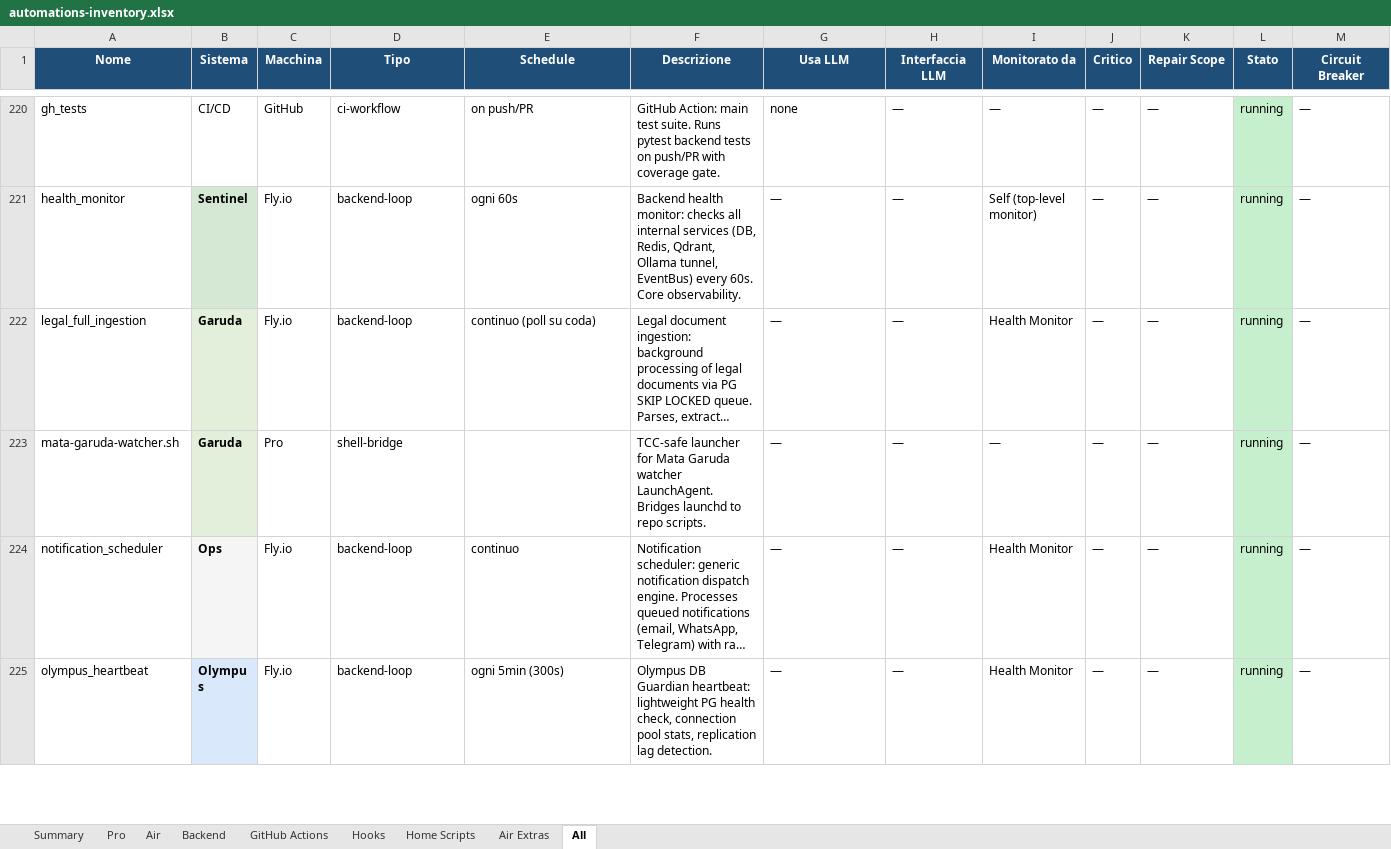
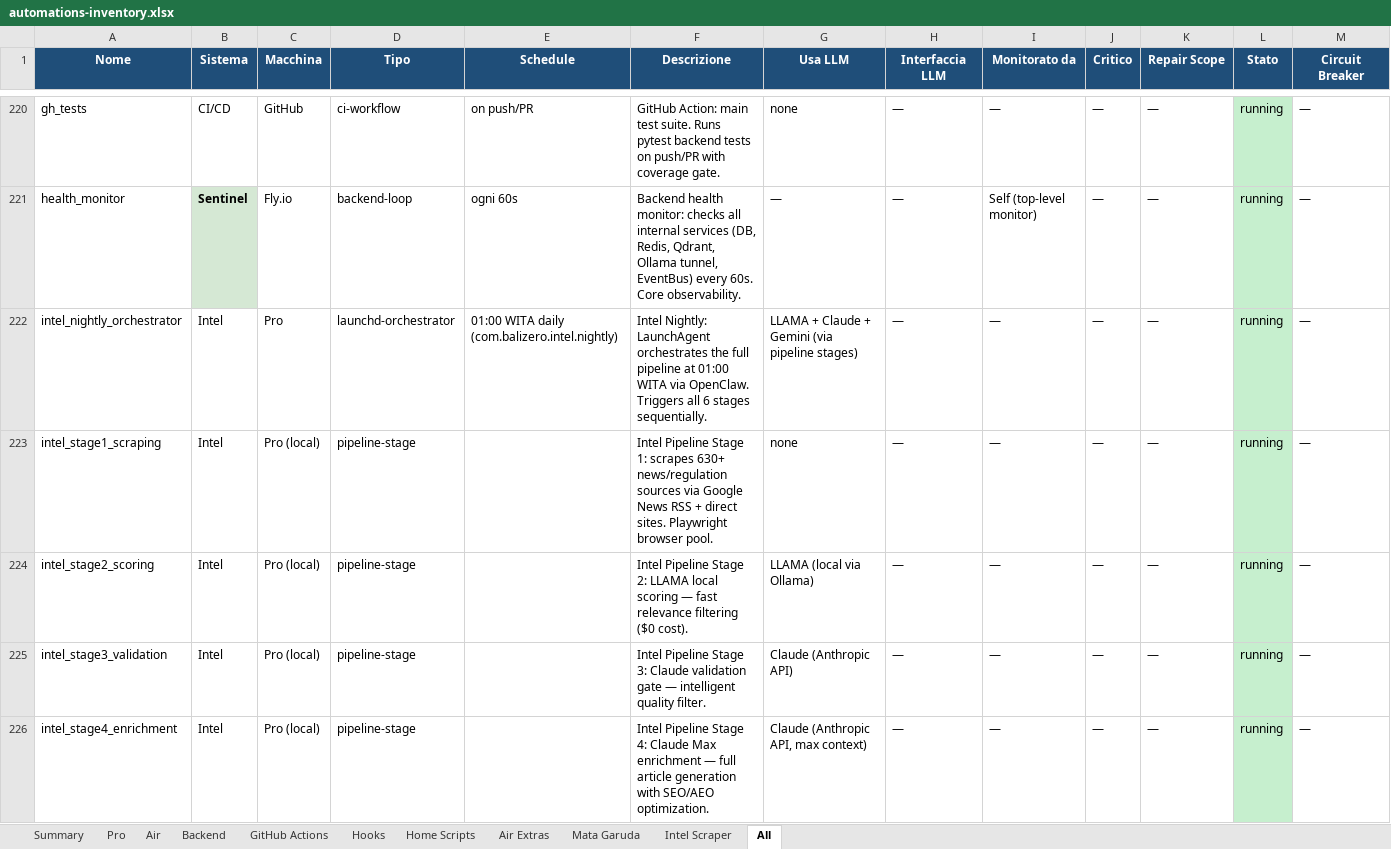
Before and after one commit to Bali-Zero/Teman2, an Excel workbook: docs/automations-inventory.xlsx, sheet All, drawn as a sheet; only a part is shown, gaps mark what is left out; the shorter side is filled out with more unchanged rows; long unchanged cells end in …; values as stored, in another font and other column widths than the file's, no borders; rows hold the shown columns only; the diff covers the shown part only; the diff names each change by its address in the sheet, - before the commit and + after, or states it on an @@ line.

```diff
--- a/docs/automations-inventory.xlsx (sheet All)
+++ b/docs/automations-inventory.xlsx (sheet All)
+sheet tab: Mata Garuda
+sheet tab: Intel Scraper
+row 222: intel_nightly_orchestrator | Intel | Pro | launchd-orchestrator | 01:00 WITA daily (com.balizero.intel.nightly) | Intel Nightly: LaunchAgent orchestrates the full pipeline at 01:00 WITA via OpenClaw. Triggers all 6 stages sequentially. | LLAMA + Claude + Gemini (via pipeline stages) | — | — | — | — | running | —
+row 223: intel_stage1_scraping | Intel | Pro (local) | pipeline-stage |  | Intel Pipeline Stage 1: scrapes 630+ news/regulation sources via Google News RSS + direct sites. Playwright browser pool. | none | — | — | — | — | running | —
+row 224: intel_stage2_scoring | Intel | Pro (local) | pipeline-stage |  | Intel Pipeline Stage 2: LLAMA local scoring — fast relevance filtering ($0 cost). | LLAMA (local via Ollama) | — | — | — | — | running | —
+row 225: intel_stage3_validation | Intel | Pro (local) | pipeline-stage |  | Intel Pipeline Stage 3: Claude validation gate — intelligent quality filter. | Claude (Anthropic API) | — | — | — | — | running | —
+row 226: intel_stage4_enrichment | Intel | Pro (local) | pipeline-stage |  | Intel Pipeline Stage 4: Claude Max enrichment — full article generation with SEO/AEO optimization. | Claude (Anthropic API, max context) | — | — | — | — | running | —
```
Also changed, not shown: 22 added rows, 1 removed row and 21 edited cells elsewhere in this sheet, sheet Pro, sheet Summary, sheet Air, 2 other files.
